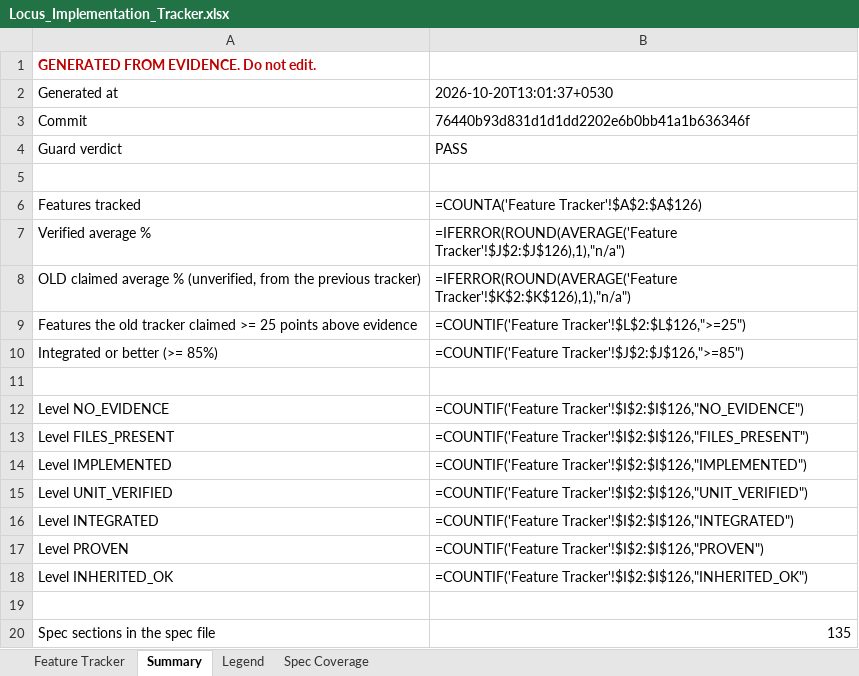
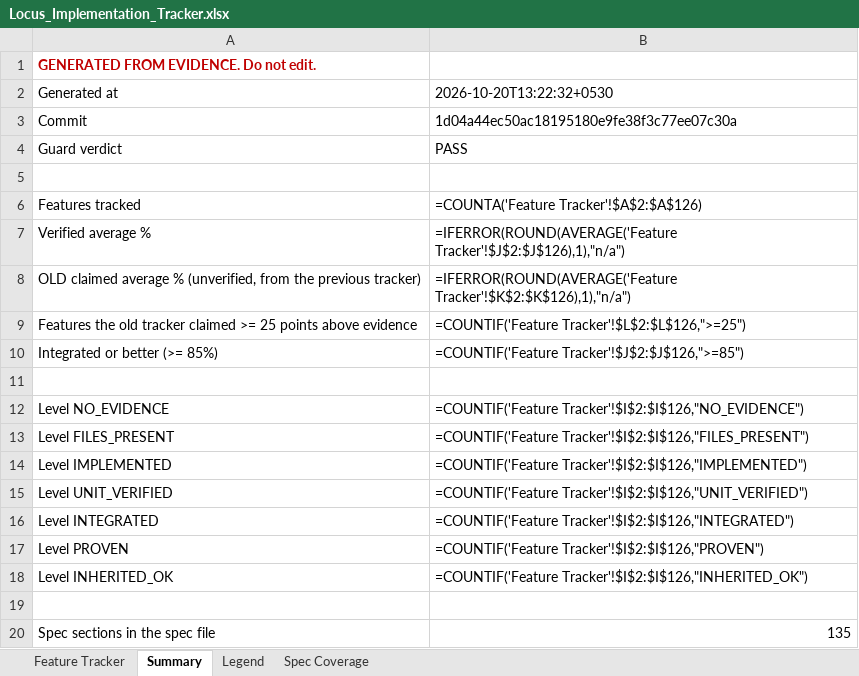
Before and after one commit to Shivamxp23/Locus-OS, an Excel workbook: .keysndocs/Documentation/Implementation Plans/Implementation Report/Locus_Implementation_Tracker.xlsx, sheet Summary, drawn as a sheet; values as stored, in another font and other column widths than the file's, no borders; formulas without a stored value are shown as written; the diff names each change by its address in the sheet, - before the commit and + after, or states it on an @@ line.

```diff
--- a/.keysndocs/Documentation/Implementation Plans/Implementation Report/Locus_Implementation_Tracker.xlsx (sheet Summary)
+++ b/.keysndocs/Documentation/Implementation Plans/Implementation Report/Locus_Implementation_Tracker.xlsx (sheet Summary)
-B2: 2026-10-20T13:01:37+0530
+B2: 2026-10-20T13:22:32+0530
-B3: 76440b93d831d1d1dd2202e6b0bb41a1b636346f
+B3: 1d04a44ec50ac18195180e9fe38f3c77ee07c30a
```
Also changed, not shown: sheet Feature Tracker, 3 other files.
